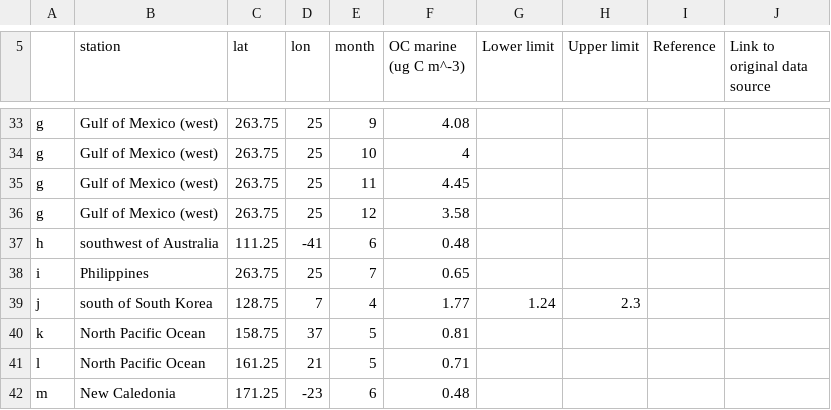
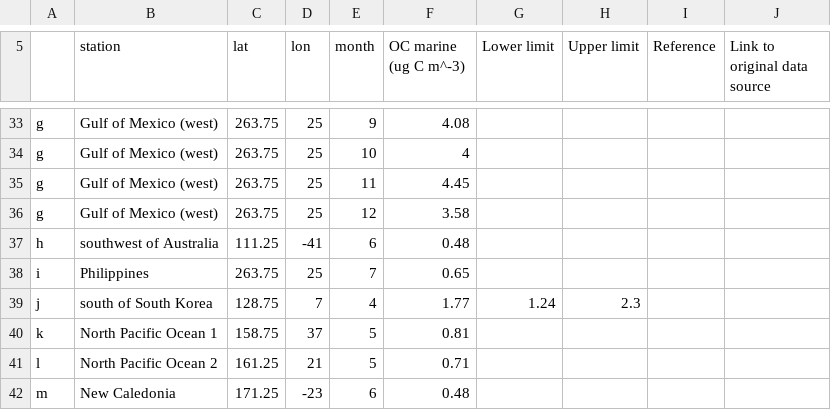
Before and after one commit to Numlet/Intercomparison_code, a CSV file: obs_data/ship_OM_obs.csv, drawn as a sheet; only a part is shown, gaps mark what is left out.

Commit message:
Update station names for NP 1 and 2

```diff
--- a/obs_data/ship_OM_obs.csv
+++ b/obs_data/ship_OM_obs.csv
@@ -39,4 +39,4 @@ i,Philippines,263.75,25,7,0.65,,,,
 j,south of South Korea,128.75,7,4,1.77,1.24,2.3,,
-k,North Pacific Ocean,158.75,37,5,0.81,,,,
-l,North Pacific Ocean,161.25,21,5,0.71,,,,
+k,North Pacific Ocean 1,158.75,37,5,0.81,,,,
+l,North Pacific Ocean 2,161.25,21,5,0.71,,,,
 m,New Caledonia,171.25,-23,6,0.48,,,,
```
